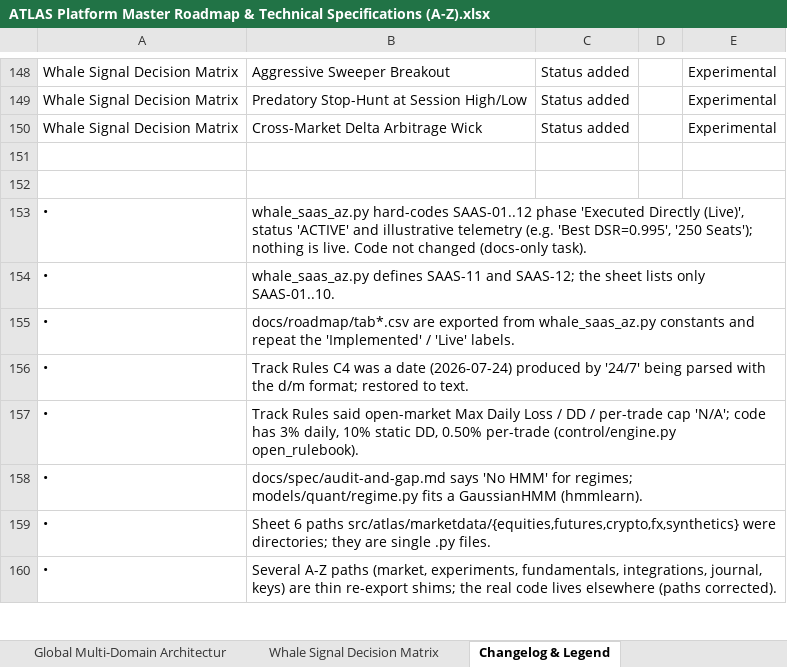
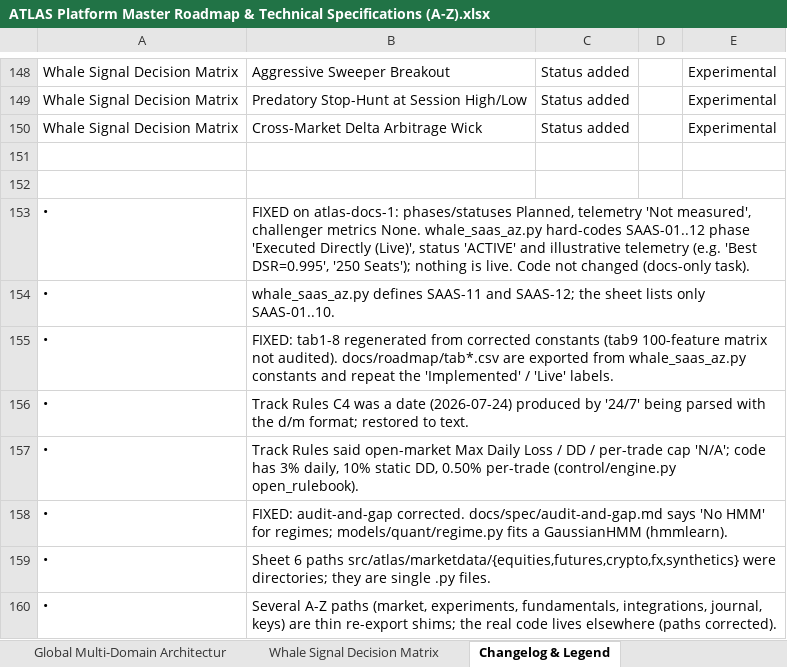
Before and after one commit to MISHHF93/ATLAS, an Excel workbook: ATLAS Platform Master Roadmap & Technical Specifications (A-Z).xlsx, sheet Changelog & Legend, drawn as a sheet; only a part is shown, gaps mark what is left out; values as stored, in another font and other column widths than the file's, no borders; the diff covers the shown part only; the diff names each change by its address in the sheet, - before the commit and + after, or states it on an @@ line.

Commit message:
fix: honest roadmap statuses, no fabricated metrics; 15m fetch; auto-create .test-runs
- whale_saas_az: A-Z statuses match the verified workbook; SAAS-01..12 phase/status Planned with
  'Not measured' telemetry; challenger CB-01..06 metrics None (no run recorded), status
  Experimental/Planned; WF live_metric and payload labelled sample_inputs; invented pipeline metrics
  (0.8ms, 2.45M rows, DSR 0.995, ...) removed; domain paths -> .py; LF CSV export
- api: evaluate-whale returns input_source/sample_inputs_note; saas-action no longer claims
  '100% Compliant' or execution
- frontend: fallback SaaS rows/badges and roadmap banners no longer say 'Executed Directly (Live)'
- docs/roadmap/tab1-8 CSVs regenerated; audit-and-gap HMM note and test counts corrected
- scripts/fetch_public_history.py --15m -> var/evidence_cache_15m
- tests/conftest.py creates the --basetemp parent; tests updated for the honest strings
- workbook notes/changelog updated for the fixes

```diff
--- a/ATLAS Platform Master Roadmap & Technical Specifications (A-Z).xlsx (sheet Changelog & Legend)
+++ b/ATLAS Platform Master Roadmap & Technical Specifications (A-Z).xlsx (sheet Changelog & Legend)
-B153: whale_saas_az.py hard-codes…
+B153: FIXED on atlas-docs-1: phases/statuses Planned, telemetry 'Not measured', challenger metrics None. whale_saas_az.py hard-codes…
-B155: docs/roadmap/tab*.csv are…
+B155: FIXED: tab1-8 regenerated from corrected constants (tab9 100-feature matrix not audited). docs/roadmap/tab*.csv are…
-B158: docs/spec/audit-and-gap.md says…
+B158: FIXED: audit-and-gap corrected. docs/spec/audit-and-gap.md says…
```
Also changed, not shown: 4 added rows and 1 edited cell elsewhere in this sheet, sheet Prop Firm B2B SaaS Verticals, sheet Whale Order Flow & Execution ML, sheet 14 Workbench Layers & APIs, sheet Platform Roadmap (A-Z), 22 other files.
